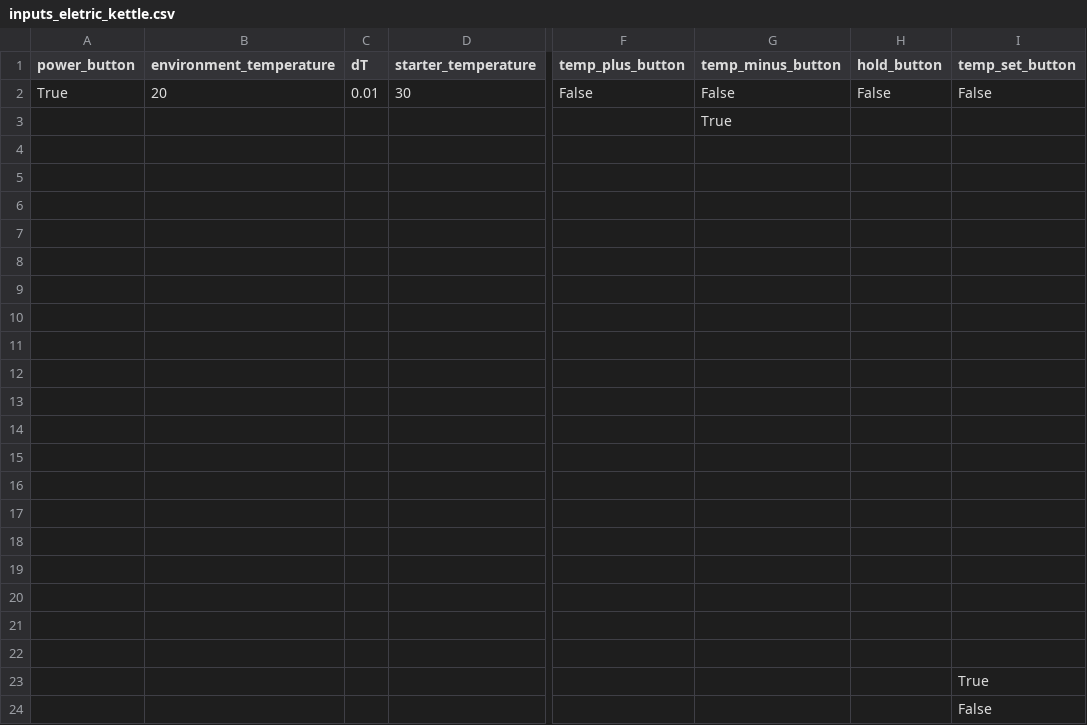
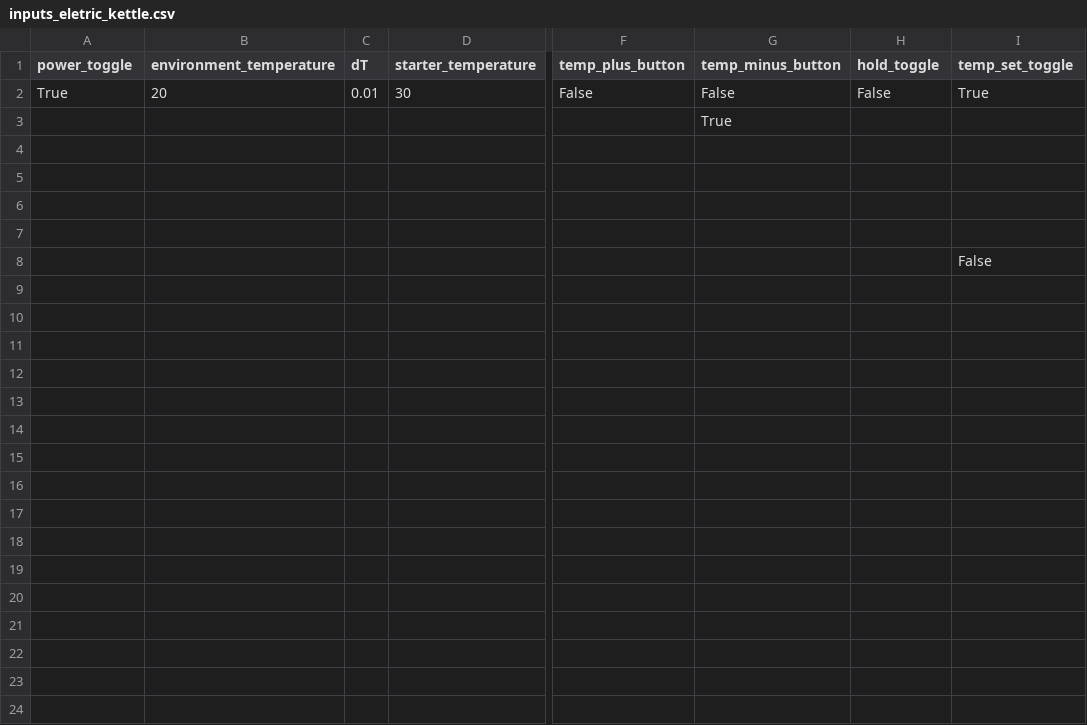
Before and after one commit to anapschuch/sysml-parser, a CSV file: examples/inputs_eletric_kettle.csv, drawn as a sheet; only a part is shown, gaps mark what is left out; rows hold the shown columns only; the diff names each change by its address in the sheet, - before the commit and + after, or states it on an @@ line.

```diff
--- a/examples/inputs_eletric_kettle.csv
+++ b/examples/inputs_eletric_kettle.csv
-A1: power_button
+A1: power_toggle
-H1: hold_button
+H1: hold_toggle
-I1: temp_set_button
+I1: temp_set_toggle
-I2 (temp_set_toggle): False
+I2 (temp_set_toggle): True
-row 8: (empty)
-row 9: (empty)
-row 10: (empty)
-row 11: (empty)
-row 12: (empty)
-row 13: (empty)
-row 14: (empty)
-row 15: (empty)
-row 16: (empty)
-row 17: (empty)
-row 18: (empty)
-row 19: (empty)
-row 20: (empty)
-row 21: (empty)
-row 22: (empty)
-row 23:  |  |  |  |  |  |  | True
```
Also changed, not shown: 13 other files.
